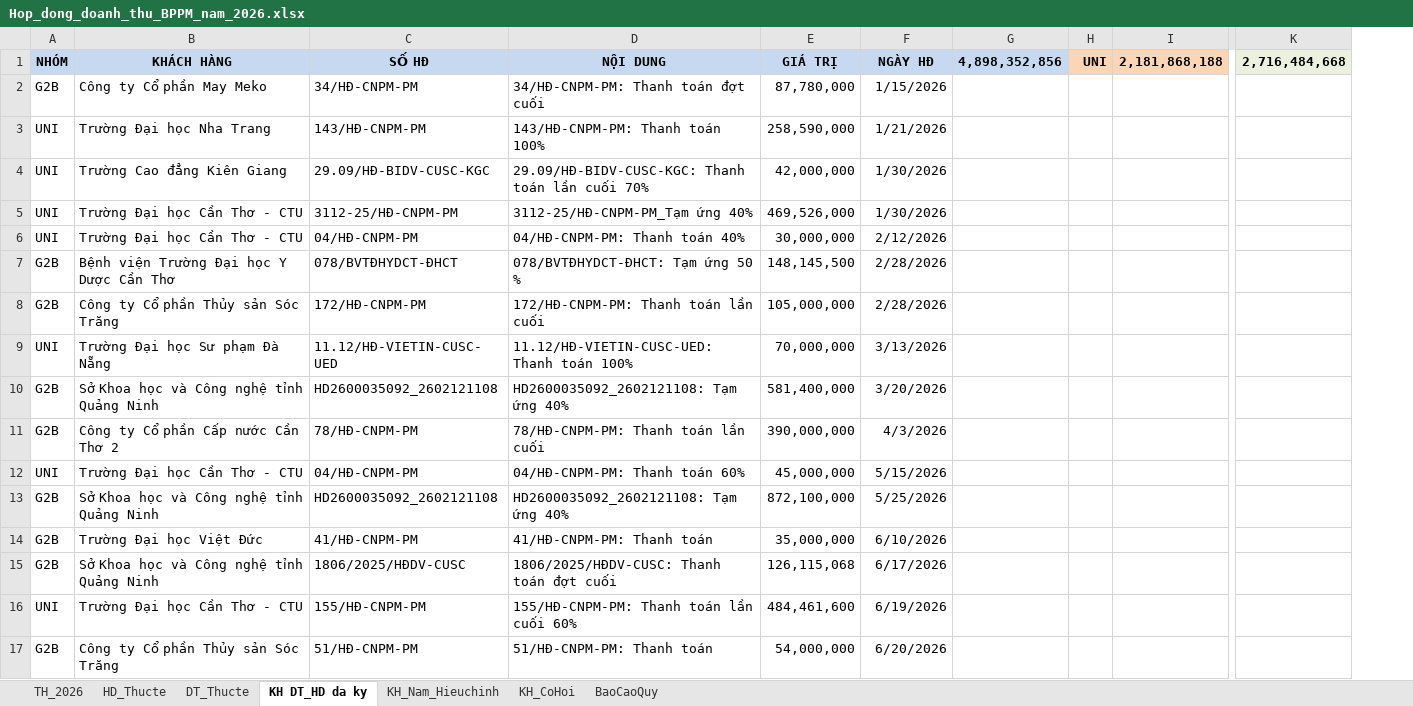
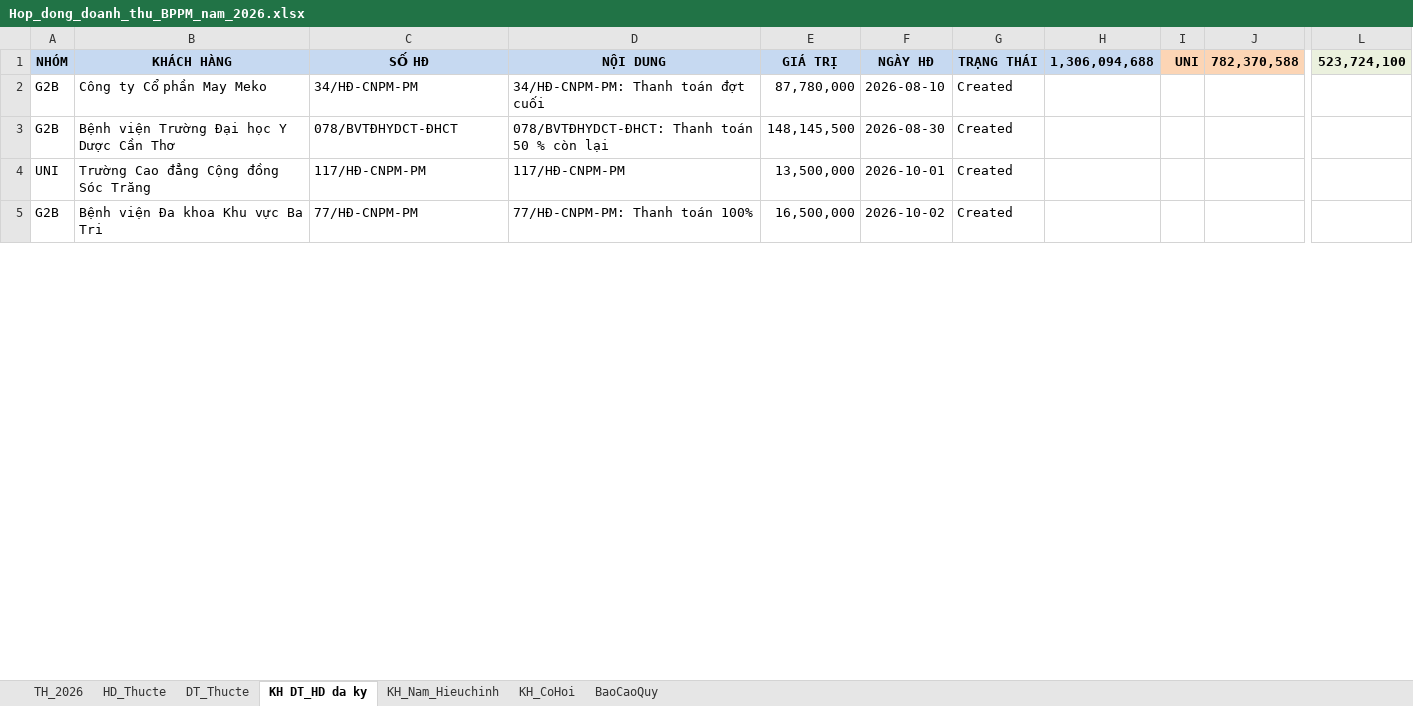
Before and after one commit to hieubkbk10-hue/excel_anh_nhan, an Excel workbook: public/Hop_dong_doanh_thu_BPPM_nam_2026.xlsx, sheet KH DT_HD da ky, drawn as a sheet; only a part is shown, gaps mark what is left out; values as stored, in another font and other column widths than the file's, no borders; charts and pictures not drawn; removed rows and columns are numbered as before the commit, all else as after; rows hold the shown columns only; the diff covers the shown part only; the diff names each change by its address in the sheet, - before the commit and + after, or states it on an @@ line.

Commit message:
feat: phân tách cơ hội doanh thu, chuẩn hóa màu theo nhóm, cảnh báo hết hạn hợp đồng, ghi chú & nổi bật

```diff
--- a/public/Hop_dong_doanh_thu_BPPM_nam_2026.xlsx (sheet KH DT_HD da ky)
+++ b/public/Hop_dong_doanh_thu_BPPM_nam_2026.xlsx (sheet KH DT_HD da ky)
-column G (4,898,352,856), empty
+column G (TRẠNG THÁI), rows 2-5: all Created
+column H (1,306,094,688), empty
-column I (2,181,868,188), empty
+column J (782,370,588), empty
-column K (2,716,484,668), empty
+column L (523,724,100), empty
-F2 (NGÀY HĐ): 1/15/2026
+F2 (NGÀY HĐ): 2026-08-10
-row 3: UNI | Trường Đại học Nha Trang | 143/HĐ-CNPM-PM | 143/HĐ-CNPM-PM: Thanh toán 100% | 258,590,000 | 1/21/2026
-row 4: UNI | Trường Cao đẳng Kiên Giang | 29.09/HĐ-BIDV-CUSC-KGC | 29.09/HĐ-BIDV-CUSC-KGC: Thanh toán lần cuối 70% | 42,000,000 | 1/30/2026
-row 5: UNI | Trường Đại học Cần Thơ - CTU | 3112-25/HĐ-CNPM-PM | 3112-25/HĐ-CNPM-PM_Tạm ứng 40% | 469,526,000 | 1/30/2026
-row 6: UNI | Trường Đại học Cần Thơ - CTU | 04/HĐ-CNPM-PM | 04/HĐ-CNPM-PM: Thanh toán 40% | 30,000,000 | 2/12/2026
-D3 (NỘI DUNG): 078/BVTĐHYDCT-ĐHCT: Tạm ứng 50 %
+D3 (NỘI DUNG): 078/BVTĐHYDCT-ĐHCT: Thanh toán 50 % còn lại
-F3 (NGÀY HĐ): 2/28/2026
+F3 (NGÀY HĐ): 2026-08-30
-row 8: G2B | Công ty Cổ phần Thủy sản Sóc Trăng | 172/HĐ-CNPM-PM | 172/HĐ-CNPM-PM: Thanh toán lần cuối | 105,000,000 | 2/28/2026
-row 9: UNI | Trường Đại học Sư phạm Đà Nẵng | 11.12/HĐ-VIETIN-CUSC-UED | 11.12/HĐ-VIETIN-CUSC-UED: Thanh toán 100% | 70,000,000 | 3/13/2026
-row 10: G2B | Sở Khoa học và Công nghệ tỉnh Quảng Ninh | HD2600035092_2602121108 | HD2600035092_2602121108: Tạm ứng 40% | 581,400,000 | 3/20/2026
-row 11: G2B | Công ty Cổ phần Cấp nước Cần Thơ 2 | 78/HĐ-CNPM-PM | 78/HĐ-CNPM-PM: Thanh toán lần cuối | 390,000,000 | 4/3/2026
-B4 (KHÁCH HÀNG): Trường Đại học Cần Thơ - CTU
+B4 (KHÁCH HÀNG): Trường Cao đẳng Cộng đồng Sóc Trăng
-C4 (SỐ HĐ): 04/HĐ-CNPM-PM
+C4 (SỐ HĐ): 117/HĐ-CNPM-PM
-D4 (NỘI DUNG): 04/HĐ-CNPM-PM: Thanh toán 60%
+D4 (NỘI DUNG): 117/HĐ-CNPM-PM
-E4 (GIÁ TRỊ): 45,000,000
+E4 (GIÁ TRỊ): 13,500,000
-F4 (NGÀY HĐ): 5/15/2026
+F4 (NGÀY HĐ): 2026-10-01
-row 13: G2B | Sở Khoa học và Công nghệ tỉnh Quảng Ninh | HD2600035092_2602121108 | HD2600035092_2602121108: Tạm ứng 40% | 872,100,000 | 5/25/2026
-B5 (KHÁCH HÀNG): Trường Đại học Việt Đức
+B5 (KHÁCH HÀNG): Bệnh viện Đa khoa Khu vực Ba Tri
-C5 (SỐ HĐ): 41/HĐ-CNPM-PM
+C5 (SỐ HĐ): 77/HĐ-CNPM-PM
-D5 (NỘI DUNG): 41/HĐ-CNPM-PM: Thanh toán
+D5 (NỘI DUNG): 77/HĐ-CNPM-PM: Thanh toán 100%
-E5 (GIÁ TRỊ): 35,000,000
+E5 (GIÁ TRỊ): 16,500,000
-F5 (NGÀY HĐ): 6/10/2026
+F5 (NGÀY HĐ): 2026-10-02
-row 15: G2B | Sở Khoa học và Công nghệ tỉnh Quảng Ninh | 1806/2025/HĐDV-CUSC | 1806/2025/HĐDV-CUSC: Thanh toán đợt cuối | 126,115,068 | 6/17/2026
-row 16: UNI | Trường Đại học Cần Thơ - CTU | 155/HĐ-CNPM-PM | 155/HĐ-CNPM-PM: Thanh toán lần cuối 60% | 484,461,600 | 6/19/2026
-row 17: G2B | Công ty Cổ phần Thủy sản Sóc Trăng | 51/HĐ-CNPM-PM | 51/HĐ-CNPM-PM: Thanh toán | 54,000,000 | 6/20/2026
```
Also changed, not shown: 3 added rows, 2 removed rows and 5 edited cells elsewhere in this sheet, sheet KH_CoHoi, sheet DT_Thucte, sheet HD_Thucte, sheet KH_Nam_Hieuchinh, sheet TH_2026, sheet BaoCaoQuy, formulas that keep their value, charts or pictures, 17 other files.
